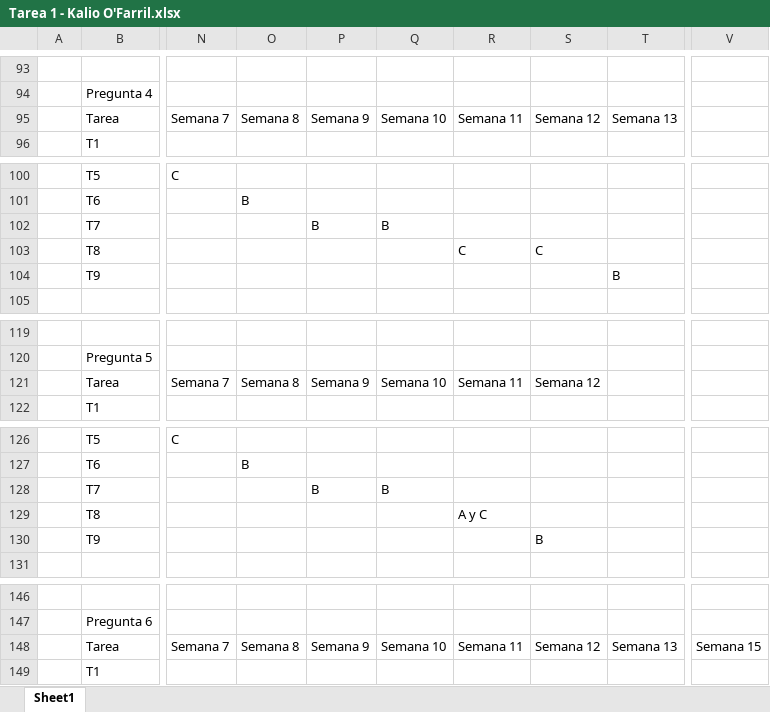
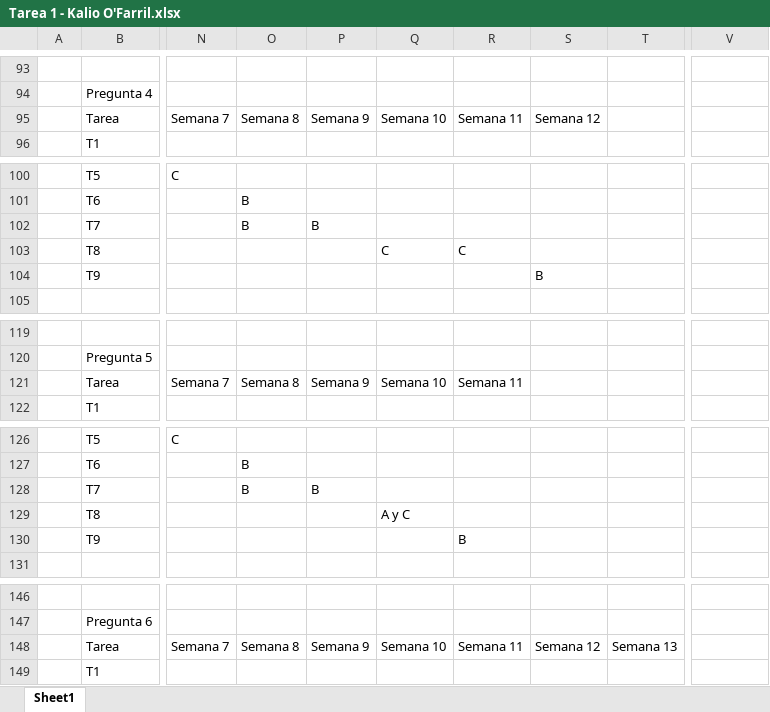
Before and after one commit to kalio-ofarril/MasterSoftware, an Excel workbook: Dirección y Gestión de Proyectos de Sotfware/Tareas/Tarea 1/Tarea 1 - Kalio O'Farril.xlsx, sheet Sheet1, drawn as a sheet; only a part is shown, gaps mark what is left out; values as stored, in another font and other column widths than the file's, no cell formats; the diff covers the shown part only; the diff names each change by its address in the sheet, - before the commit and + after, or states it on an @@ line.

Commit message:
Semana 1

```diff
--- a/Dirección y Gestión de Proyectos de Sotfware/Tareas/Tarea 1/Tarea 1 - Kalio O'Farril.xlsx (sheet Sheet1)
+++ b/Dirección y Gestión de Proyectos de Sotfware/Tareas/Tarea 1/Tarea 1 - Kalio O'Farril.xlsx (sheet Sheet1)
-T95: Semana 13
+T95: (empty)
-O102: (empty)
+O102: B
-Q102: B
+Q102: (empty)
-Q103: (empty)
+Q103: C
-S103: C
+S103: (empty)
-S104: (empty)
+S104: B
-T104: B
+T104: (empty)
-S121: Semana 12
+S121: (empty)
-O128: (empty)
+O128: B
-Q128: B
+Q128: (empty)
-Q129: (empty)
+Q129: A y C
-R129: A y C
+R129: (empty)
-R130: (empty)
+R130: B
-S130: B
+S130: (empty)
-V148: Semana 15
+V148: (empty)
```
Also changed, not shown: 10 removed rows and 68 edited cells elsewhere in this sheet, cell formats, 6 other files.
